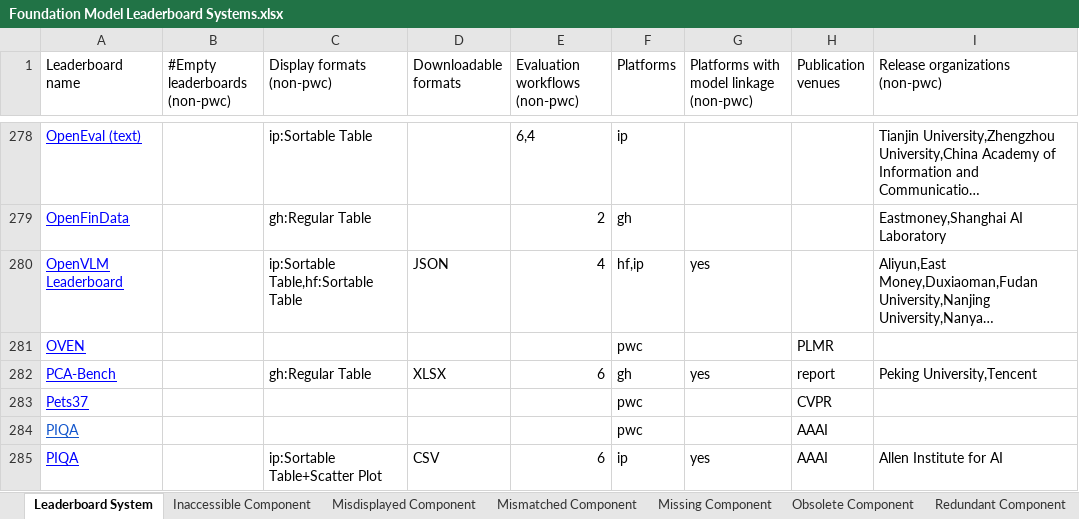
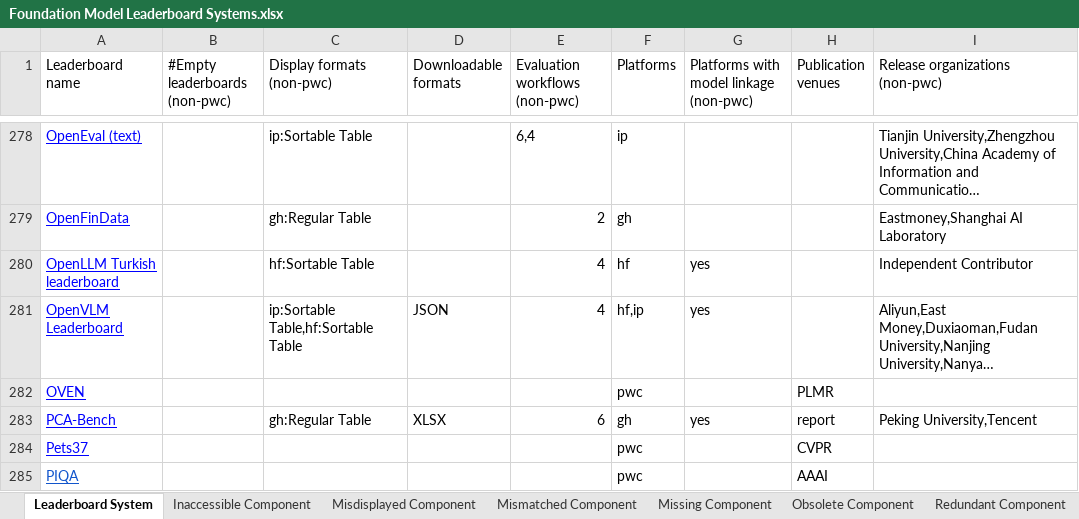
Before and after one commit to zhimin-z/Foundation-Model-Leaderboard-Survey, an Excel workbook: meta/Foundation Model Leaderboard Systems.xlsx, sheet Leaderboard System, drawn as a sheet; only a part is shown, gaps mark what is left out; the shorter side is filled out with more unchanged rows; long unchanged cells end in …; values as stored, in another font and other column widths than the file's, no borders; charts and pictures not drawn; the diff names each change by its address in the sheet, - before the commit and + after, or states it on an @@ line.

```diff
--- a/meta/Foundation Model Leaderboard Systems.xlsx (sheet Leaderboard System)
+++ b/meta/Foundation Model Leaderboard Systems.xlsx (sheet Leaderboard System)
+row 280: OpenLLM Turkish leaderboard |  | hf:Sortable Table |  | 4 | hf | yes |  | Independent Contributor
```
Also changed, not shown: 5 other files.
